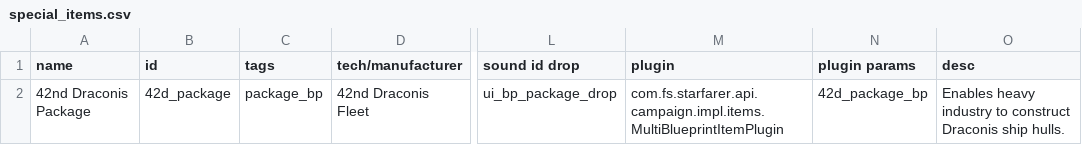
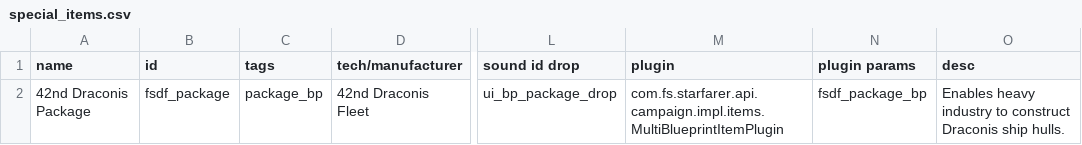
Before and after one commit to Levianeer/Draconis-Fleet, a CSV file: data/campaign/special_items.csv, drawn as a sheet; only a part is shown, gaps mark what is left out; the diff names each change by its address in the sheet, - before the commit and + after, or states it on an @@ line.

```diff
--- a/data/campaign/special_items.csv
+++ b/data/campaign/special_items.csv
-B2 (id): 42d_package
+B2 (id): fsdf_package
-N2 (plugin params): 42d_package_bp
+N2 (plugin params): fsdf_package_bp
```
Also changed, not shown: data/hulls/ship_data.csv, data/strings/descriptions.csv, 37 other files.
